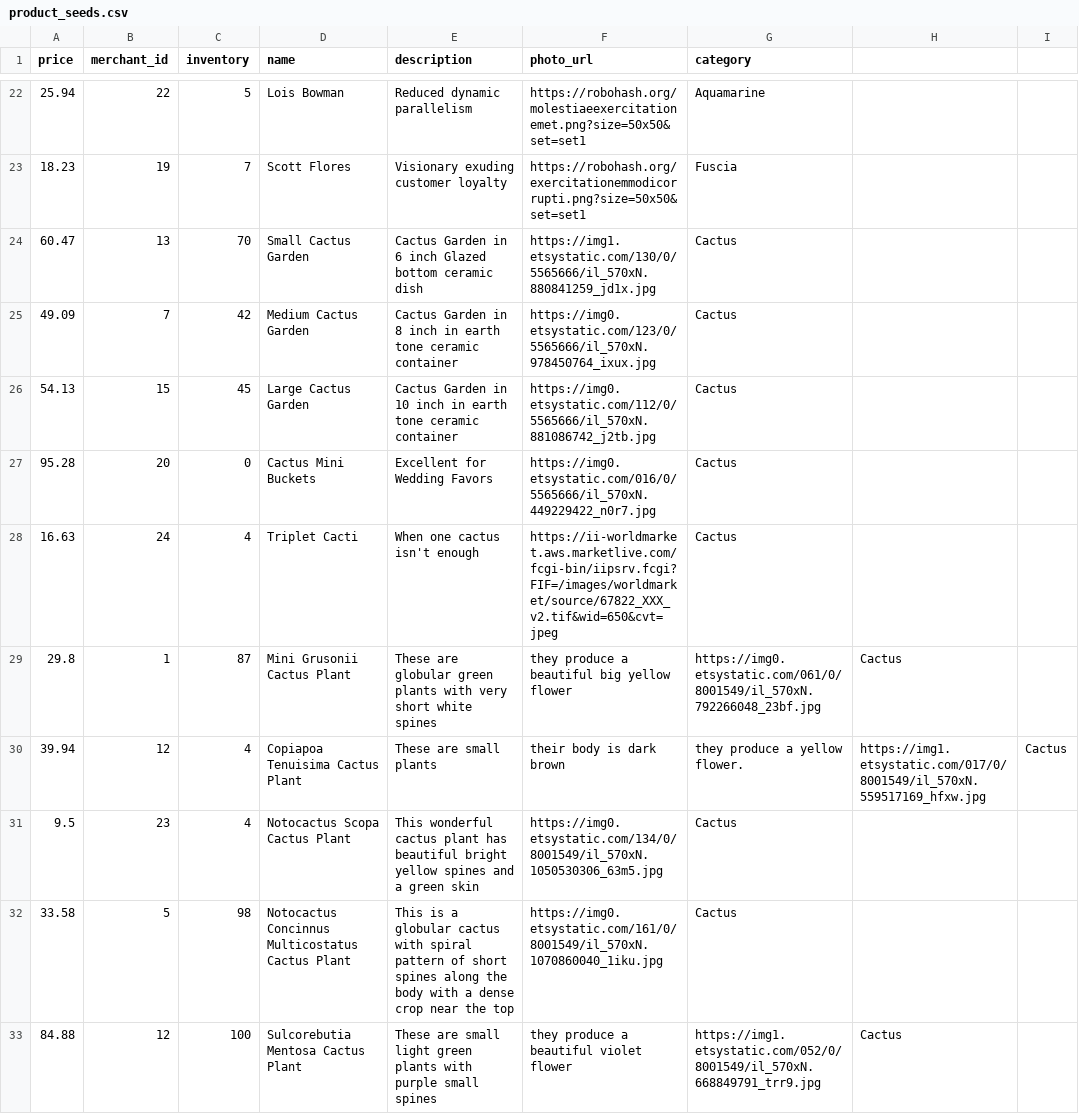
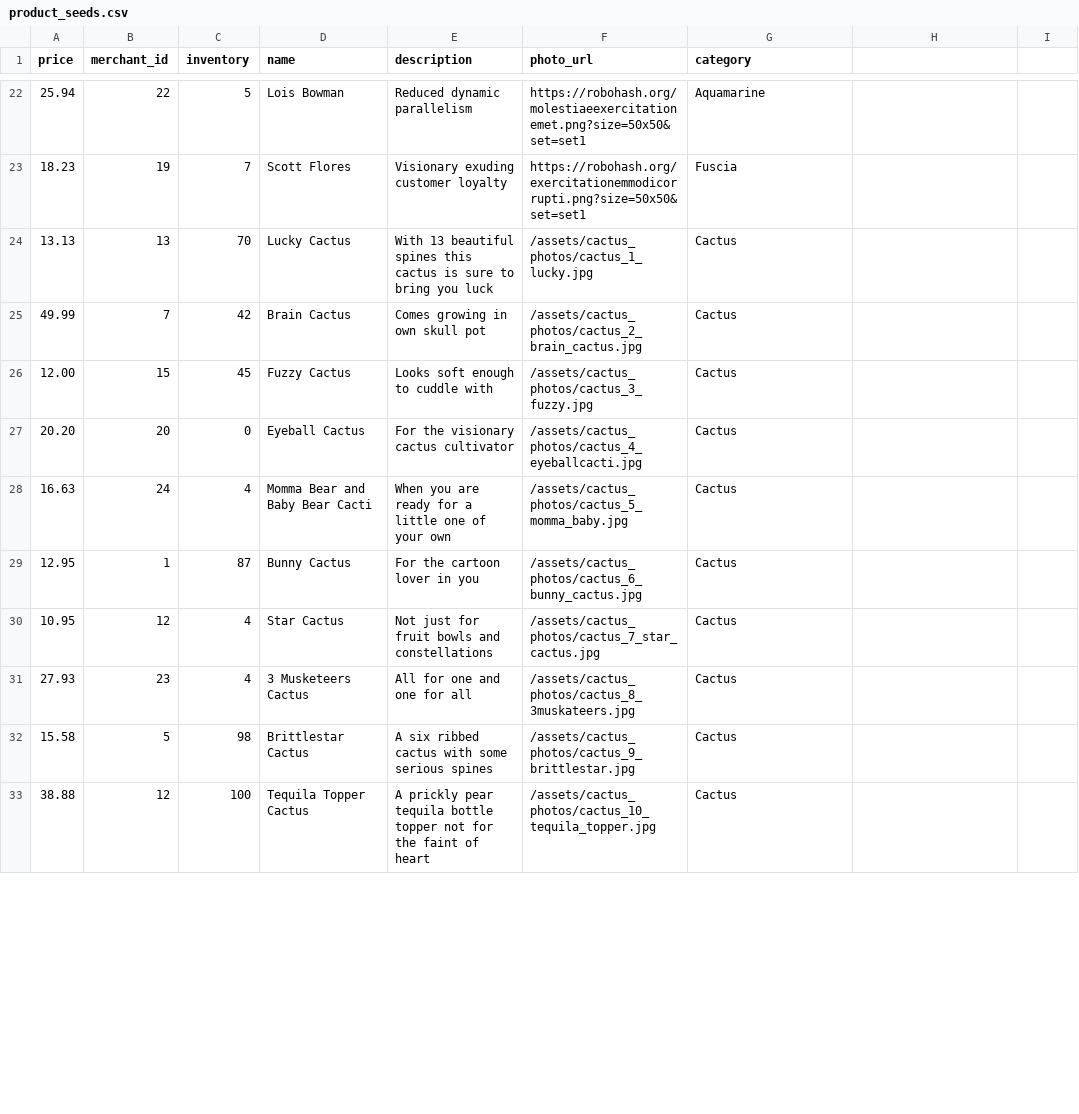
Before and after one commit to Emma-Claire/betsy, a CSV file: lib/seeds/product_seeds.csv, drawn as a sheet; only a part is shown, gaps mark what is left out; the diff covers the shown part only.

Commit message:
updated cactus seeds, item_count in cart, start of check inventory methods

```diff
--- a/lib/seeds/product_seeds.csv
+++ b/lib/seeds/product_seeds.csv
@@ -23,11 +23,11 @@ price,merchant_id,inventory,name,description,photo_url,category
 18.23,19,7,Scott Flores,Visionary exuding customer loyalty,https://robohash.org/exercitationemmodicorrupti.png?size=50x50&set=set1,Fuscia
-60.47,13,70,Small Cactus Garden,Cactus Garden in 6 inch Glazed bottom ceramic dish,https://img1.etsystatic.com/130/0/5565666/il_570xN.880841259_jd1x.jpg,Cactus
-49.09,7,42,Medium Cactus Garden,Cactus Garden in 8 inch in earth tone ceramic container,https://img0.etsystatic.com/123/0/5565666/il_570xN.978450764_ixux.jpg,Cactus
-54.13,15,45,Large Cactus Garden,Cactus Garden in 10 inch in earth tone ceramic container,https://img0.etsystatic.com/112/0/5565666/il_570xN.881086742_j2tb.jpg,Cactus
-95.28,20,0,Cactus Mini Buckets,Excellent for Wedding Favors,https://img0.etsystatic.com/016/0/5565666/il_570xN.449229422_n0r7.jpg,Cactus
-16.63,24,4,Triplet Cacti,When one cactus isn't enough,https://ii-worldmarket.aws.marketlive.com/fcgi-bin/iipsrv.fcgi?FIF=/images/worldmarket/source/67822_XXX_v2.tif&wid=650&cvt=jpeg,Cactus
-29.8,1,87,Mini Grusonii Cactus Plant,These are globular green plants with very short white spines, they produce a beautiful big yellow flower,https://img0.etsystatic.com/061/0/8001549/il_570xN.792266048_23bf.jpg,Cactus
-39.94,12,4,Copiapoa Tenuisima Cactus Plant,These are small plants, their body is dark brown, they produce a yellow flower. ,https://img1.etsystatic.com/017/0/8001549/il_570xN.559517169_hfxw.jpg,Cactus
-9.5,23,4,Notocactus Scopa Cactus Plant,This wonderful cactus plant has beautiful bright yellow spines and a green skin,https://img0.etsystatic.com/134/0/8001549/il_570xN.1050530306_63m5.jpg,Cactus
-33.58,5,98,Notocactus Concinnus Multicostatus Cactus Plant,This is a globular cactus with spiral pattern of short spines along the body with a dense crop near the top,https://img0.etsystatic.com/161/0/8001549/il_570xN.1070860040_1iku.jpg,Cactus
-84.88,12,100,Sulcorebutia Mentosa Cactus Plant,These are small light green plants with purple small spines, they produce a beautiful violet flower,https://img1.etsystatic.com/052/0/8001549/il_570xN.668849791_trr9.jpg,Cactus
+13.13,13,70,Lucky Cactus,With 13 beautiful spines this cactus is sure to bring you luck,/assets/cactus_photos/cactus_1_lucky.jpg,Cactus
+49.99,7,42,Brain Cactus,Comes growing in own skull pot,/assets/cactus_photos/cactus_2_brain_cactus.jpg,Cactus
+12.00,15,45,Fuzzy Cactus,Looks soft enough to cuddle with,/assets/cactus_photos/cactus_3_fuzzy.jpg,Cactus
+20.20,20,0,Eyeball Cactus,For the visionary cactus cultivator,/assets/cactus_photos/cactus_4_eyeballcacti.jpg,Cactus
+16.63,24,4,Momma Bear and Baby Bear Cacti,When you are ready for a little one of your own,/assets/cactus_photos/cactus_5_momma_baby.jpg,Cactus
+12.95,1,87,Bunny Cactus,For the cartoon lover in you,/assets/cactus_photos/cactus_6_bunny_cactus.jpg,Cactus
+10.95,12,4,Star Cactus,Not just for fruit bowls and constellations,/assets/cactus_photos/cactus_7_star_cactus.jpg,Cactus
+27.93,23,4,3 Musketeers Cactus,All for one and one for all,/assets/cactus_photos/cactus_8_3muskateers.jpg,Cactus
+15.58,5,98,Brittlestar Cactus,A six ribbed cactus with some serious spines,/assets/cactus_photos/cactus_9_brittlestar.jpg,Cactus
+38.88,12,100,Tequila Topper Cactus,A prickly pear tequila bottle topper not for the faint of heart,/assets/cactus_photos/cactus_10_tequila_topper.jpg,Cactus
```
Also changed, not shown: 4 edited cells elsewhere in this file, 21 other files.
